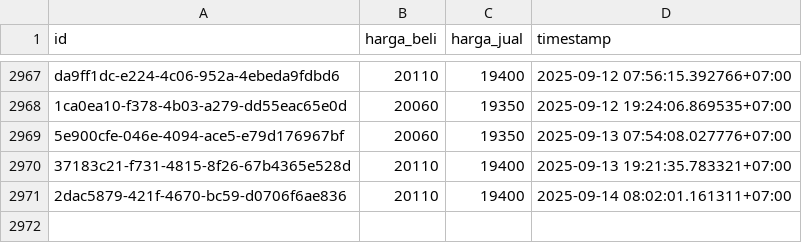
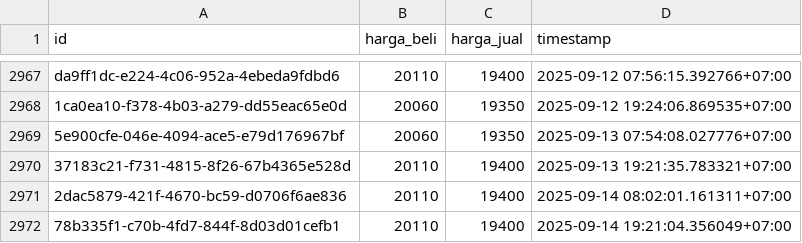
Before and after one commit to ahmadzfaiz/data, a CSV file: datasets/harga_emas_pegadaian.csv, drawn as a sheet; only a part is shown, gaps mark what is left out; the diff names each change by its address in the sheet, - before the commit and + after, or states it on an @@ line.

```diff
--- a/datasets/harga_emas_pegadaian.csv
+++ b/datasets/harga_emas_pegadaian.csv
+row 2972: 78b335f1-c70b-4fd7-844f-8d03d01cefb1 | 20110 | 19400 | 2025-09-14 19:21:04.356049+07:00
```
